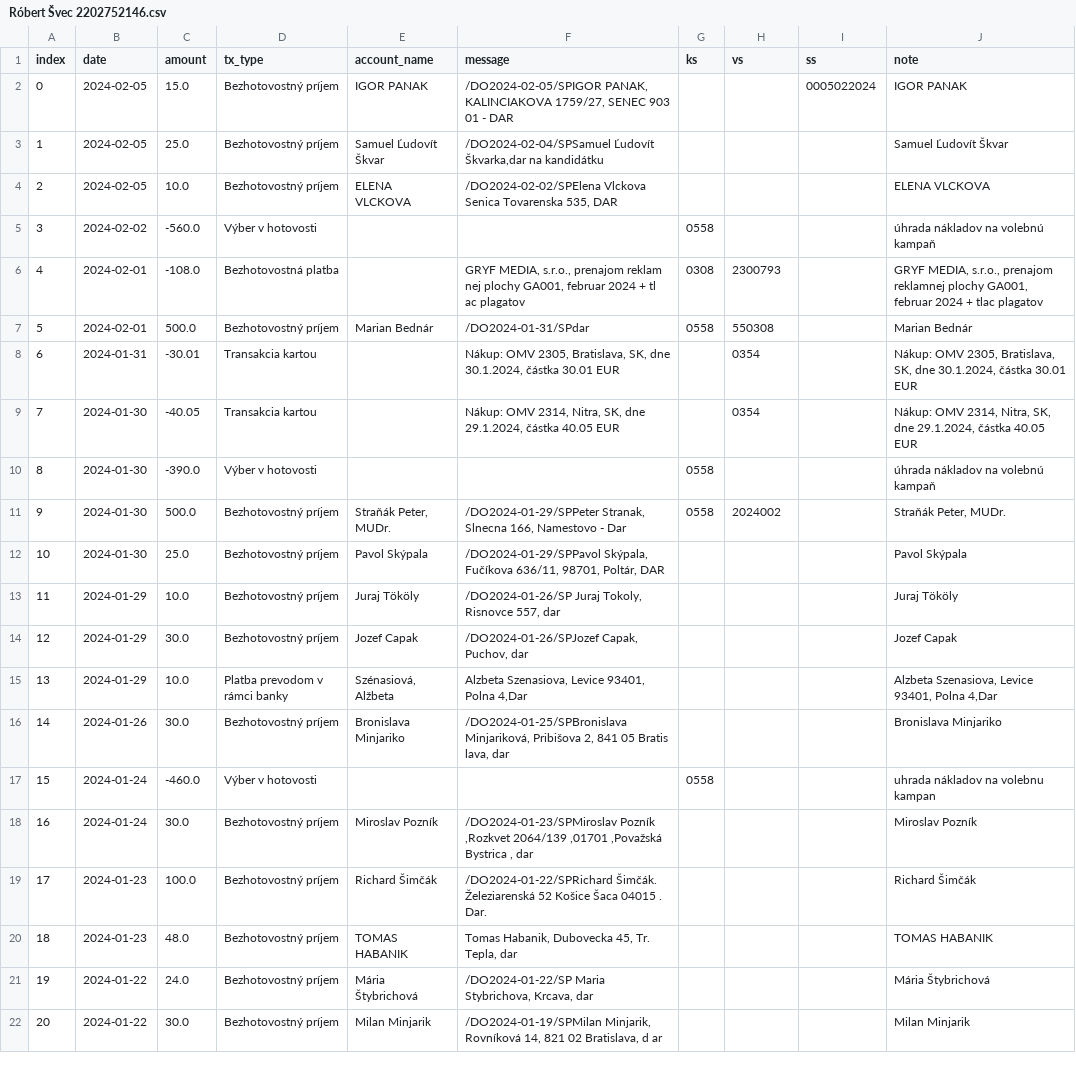
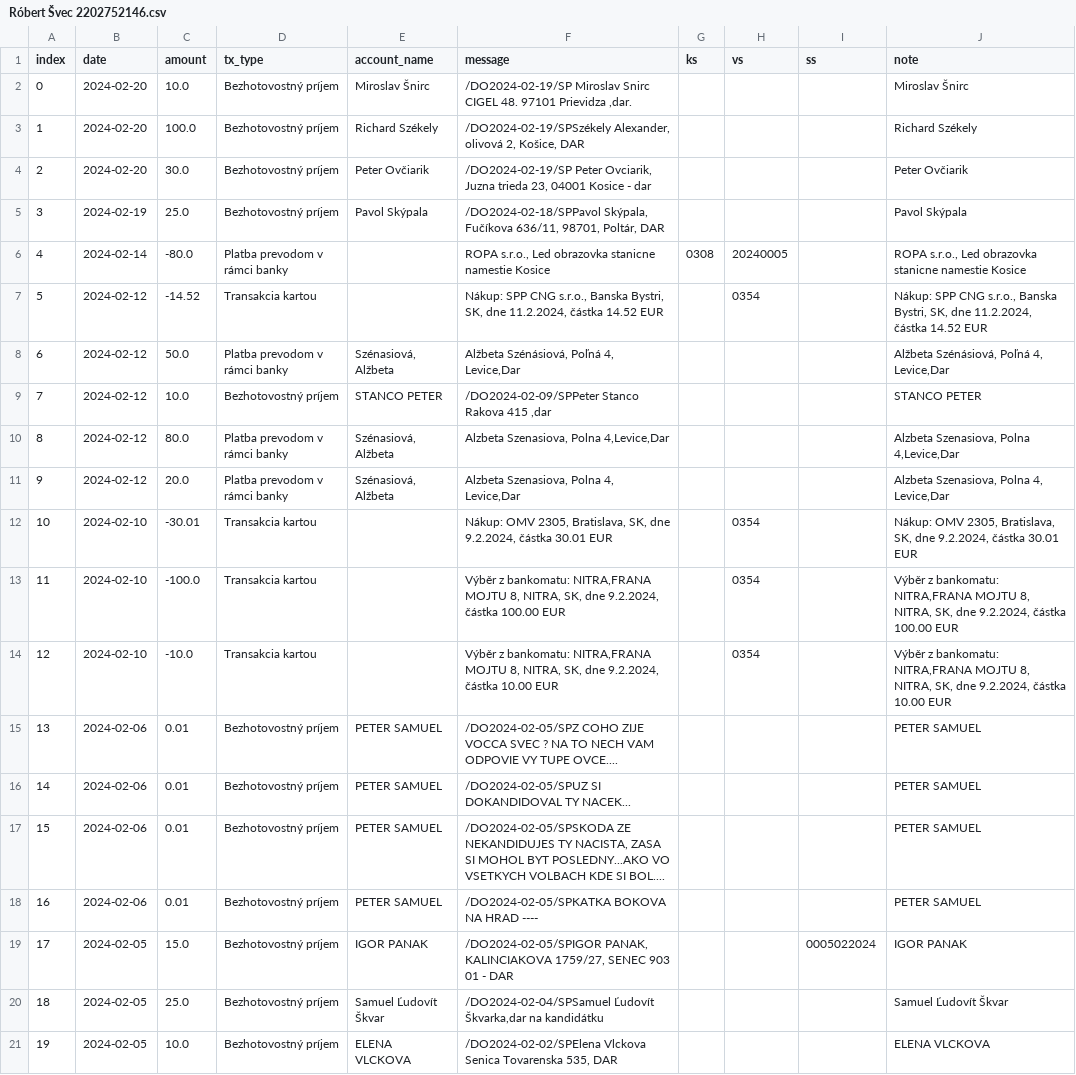
Before and after one commit to matusv/presidential-elections-slovakia-2024, a CSV file: accounts/Róbert Švec 2202752146.csv, drawn as a sheet; only a part is shown; the shorter side is filled out with more unchanged rows; addresses are those after the commit; the diff names each change by its address in the sheet, - before the commit and + after, or states it on an @@ line.

```diff
--- a/accounts/Róbert Švec 2202752146.csv
+++ b/accounts/Róbert Švec 2202752146.csv
+row 2: 0 | 2024-02-20 | 10.0 | Bezhotovostný príjem | Miroslav Šnirc | /DO2024-02-19/SP Miroslav Snirc CIGEL 48. 97101 Prievidza ,dar. |  |  |  | Miroslav Šnirc
+row 3: 1 | 2024-02-20 | 100.0 | Bezhotovostný príjem | Richard Székely | /DO2024-02-19/SPSzékely Alexander, olivová 2, Košice, DAR |  |  |  | Richard Székely
+row 4: 2 | 2024-02-20 | 30.0 | Bezhotovostný príjem | Peter Ovčiarik | /DO2024-02-19/SP Peter Ovciarik, Juzna trieda 23, 04001 Kosice - dar |  |  |  | Peter Ovčiarik
+row 5: 3 | 2024-02-19 | 25.0 | Bezhotovostný príjem | Pavol Skýpala | /DO2024-02-18/SPPavol Skýpala, Fučíkova 636/11, 98701, Poltár, DAR |  |  |  | Pavol Skýpala
+row 6: 4 | 2024-02-14 | -80.0 | Platba prevodom v rámci banky |  | ROPA s.r.o., Led obrazovka stanicne namestie Kosice | 0308 | 20240005 |  | ROPA s.r.o., Led obrazovka stanicne namestie Kosice
+row 7: 5 | 2024-02-12 | -14.52 | Transakcia kartou |  | Nákup: SPP CNG s.r.o., Banska Bystri, SK, dne 11.2.2024, částka 14.52 EUR |  | 0354 |  | Nákup: SPP CNG s.r.o., Banska Bystri, SK, dne 11.2.2024, částka 14.52 EUR
+row 8: 6 | 2024-02-12 | 50.0 | Platba prevodom v rámci banky | Szénasiová, Alžbeta | Alžbeta Szénásiová, Poľná 4, Levice,Dar |  |  |  | Alžbeta Szénásiová, Poľná 4, Levice,Dar
+row 9: 7 | 2024-02-12 | 10.0 | Bezhotovostný príjem | STANCO PETER | /DO2024-02-09/SPPeter Stanco Rakova 415 ,dar |  |  |  | STANCO PETER
+row 10: 8 | 2024-02-12 | 80.0 | Platba prevodom v rámci banky | Szénasiová, Alžbeta | Alzbeta Szenasiova, Polna 4,Levice,Dar |  |  |  | Alzbeta Szenasiova, Polna 4,Levice,Dar
+row 11: 9 | 2024-02-12 | 20.0 | Platba prevodom v rámci banky | Szénasiová, Alžbeta | Alzbeta Szenasiova, Polna 4, Levice,Dar |  |  |  | Alzbeta Szenasiova, Polna 4, Levice,Dar
+row 12: 10 | 2024-02-10 | -30.01 | Transakcia kartou |  | Nákup: OMV 2305, Bratislava, SK, dne 9.2.2024, částka 30.01 EUR |  | 0354 |  | Nákup: OMV 2305, Bratislava, SK, dne 9.2.2024, částka 30.01 EUR
+row 13: 11 | 2024-02-10 | -100.0 | Transakcia kartou |  | Výběr z bankomatu: NITRA,FRANA MOJTU 8, NITRA, SK, dne 9.2.2024, částka 100.00 EUR |  | 0354 |  | Výběr z bankomatu: NITRA,FRANA MOJTU 8, NITRA, SK, dne 9.2.2024, částka 100.00 EUR
+row 14: 12 | 2024-02-10 | -10.0 | Transakcia kartou |  | Výběr z bankomatu: NITRA,FRANA MOJTU 8, NITRA, SK, dne 9.2.2024, částka 10.00 EUR |  | 0354 |  | Výběr z bankomatu: NITRA,FRANA MOJTU 8, NITRA, SK, dne 9.2.2024, částka 10.00 EUR
+row 15: 13 | 2024-02-06 | 0.01 | Bezhotovostný príjem | PETER SAMUEL | /DO2024-02-05/SPZ COHO ZIJE VOCCA SVEC ? NA TO NECH VAM ODPOVIE VY TUPE OVCE.... |  |  |  | PETER SAMUEL
+row 16: 14 | 2024-02-06 | 0.01 | Bezhotovostný príjem | PETER SAMUEL | /DO2024-02-05/SPUZ SI DOKANDIDOVAL TY NACEK... |  |  |  | PETER SAMUEL
+row 17: 15 | 2024-02-06 | 0.01 | Bezhotovostný príjem | PETER SAMUEL | /DO2024-02-05/SPSKODA ZE NEKANDIDUJES TY NACISTA, ZASA SI MOHOL BYT POSLEDNY...AKO VO VSETKYCH VOLBACH KDE SI BOL.... |  |  |  | PETER SAMUEL
+row 18: 16 | 2024-02-06 | 0.01 | Bezhotovostný príjem | PETER SAMUEL | /DO2024-02-05/SPKATKA BOKOVA NA HRAD ---- |  |  |  | PETER SAMUEL
@@ column A (index) renumbered from row 19 down @@
```
Also changed, not shown: accounts/Ivan Korčok 5206616575.csv, accounts/Ján Kubiš 5206988483.csv, 6 other files.
